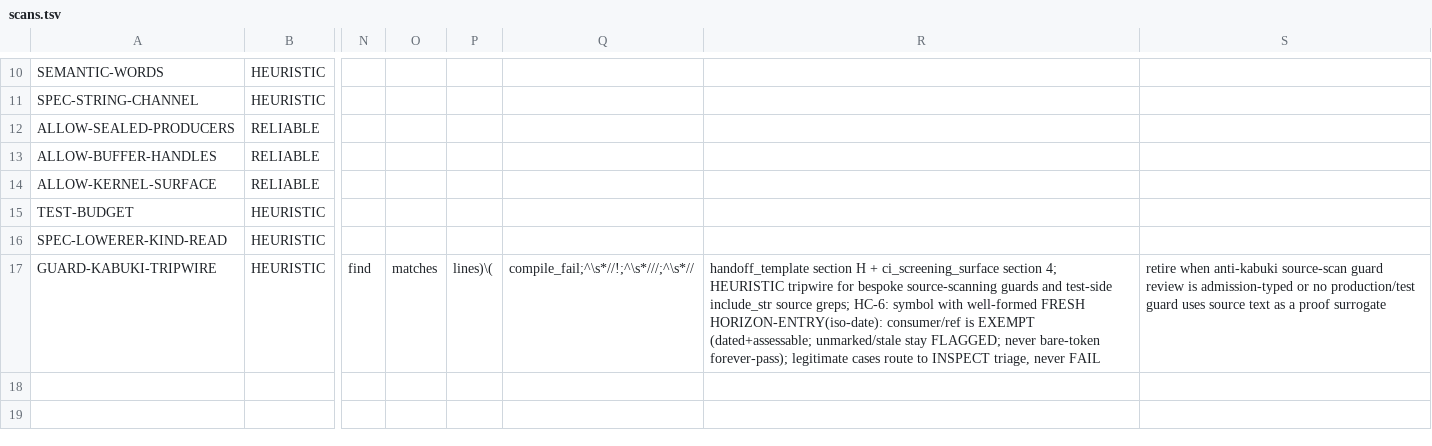
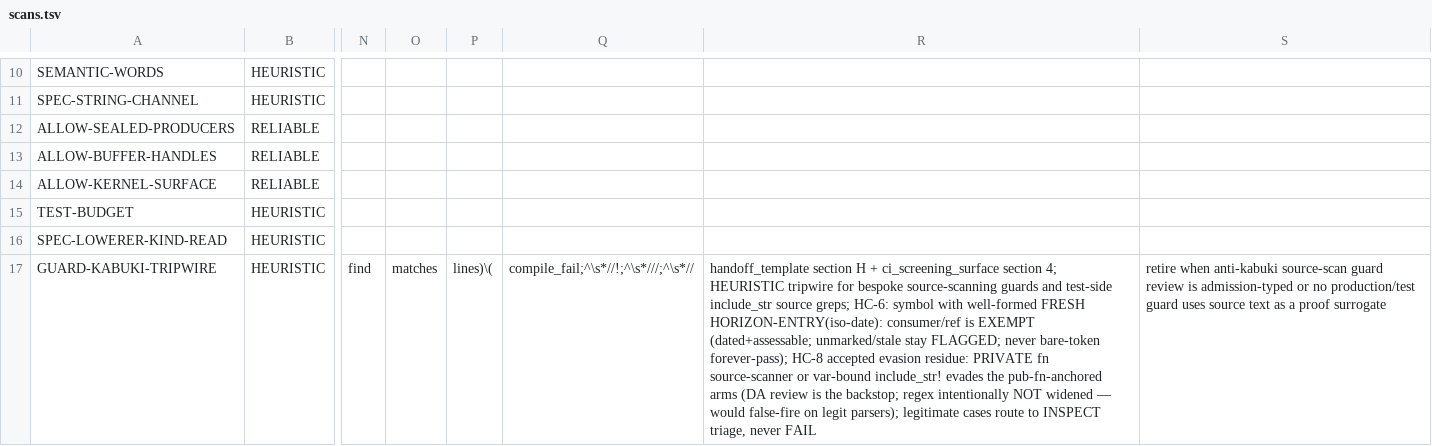
Before and after one commit to khorum08/SimThing, a TSV file: scripts/ci/scans.tsv, drawn as a sheet; only a part is shown, gaps mark what is left out; the diff names each change by its address in the sheet, - before the commit and + after, or states it on an @@ line.

```diff
--- a/scripts/ci/scans.tsv
+++ b/scripts/ci/scans.tsv
-R17: …bare-token forever-pass); legitimate cases…
+R17: …bare-token forever-pass); HC-8 accepted evasion residue: PRIVATE fn source-scanner or var-bound include_str! evades the pub-fn-anchored arms (DA review is the backstop; regex intentionally NOT widened — would false-fire on legit parsers); legitimate cases…
```
Also changed, not shown: scripts/ci/closeout_artifacts.tsv, 10 other files.
